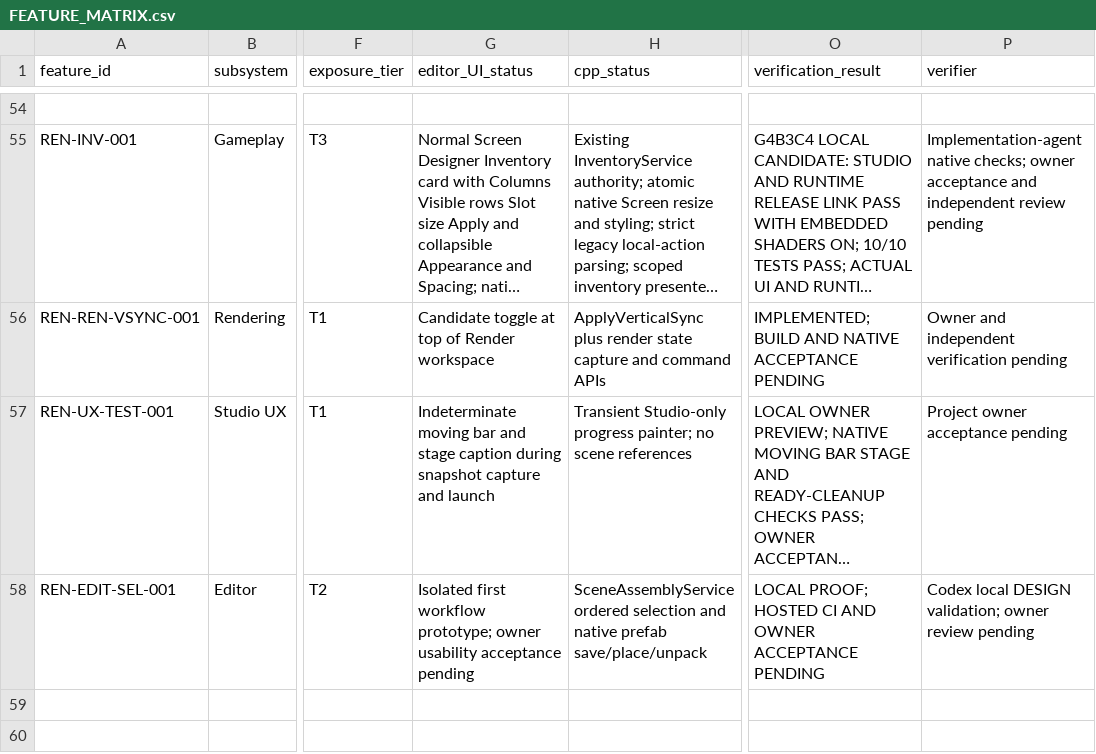
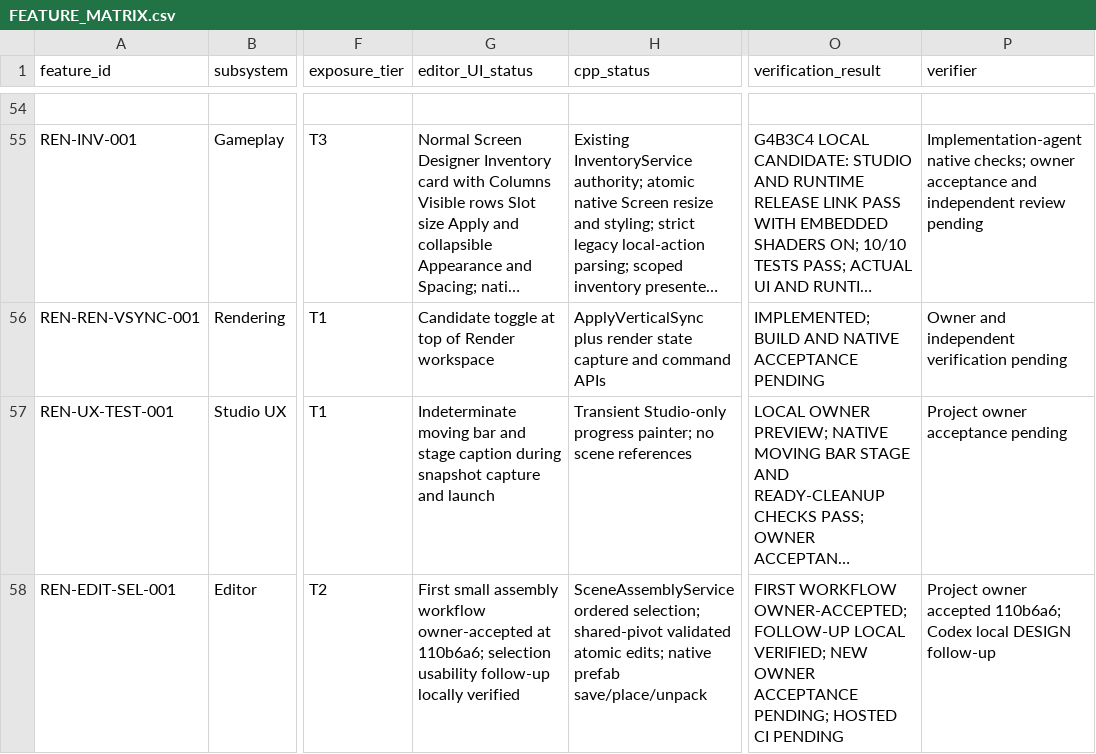
Before and after one commit to mav3r1ckmediastudio-glitch/renegade-engine, a CSV file: docs/FEATURE_MATRIX.csv, drawn as a sheet; only a part is shown, gaps mark what is left out; long unchanged cells end in …; the diff names each change by its address in the sheet, - before the commit and + after, or states it on an @@ line.

Commit message:
Improve selection and prefab authoring usability with native workflow proof

```diff
--- a/docs/FEATURE_MATRIX.csv
+++ b/docs/FEATURE_MATRIX.csv
-G58 (editor_UI_status): Isolated first workflow prototype; owner usability acceptance pending
+G58 (editor_UI_status): First small assembly workflow owner-accepted at 110b6a6; selection usability follow-up locally verified
-H58 (cpp_status): SceneAssemblyService ordered selection and native prefab…
+H58 (cpp_status): SceneAssemblyService ordered selection; shared-pivot validated atomic edits; native prefab…
-O58 (verification_result): LOCAL PROOF; HOSTED CI AND OWNER ACCEPTANCE PENDING
+O58 (verification_result): FIRST WORKFLOW OWNER-ACCEPTED; FOLLOW-UP LOCAL VERIFIED; NEW OWNER ACCEPTANCE PENDING; HOSTED CI PENDING
-P58 (verifier): Codex local DESIGN validation; owner review pending
+P58 (verifier): Project owner accepted 110b6a6; Codex local DESIGN follow-up
```
Also changed, not shown: 39 other files.
